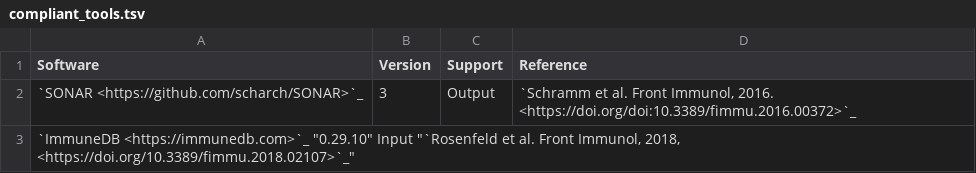
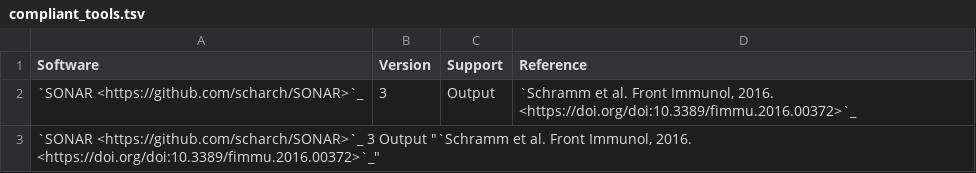
Before and after one commit to airr-community/software-wg, a TSV file: swtools_badge/compliant_tools.tsv, drawn as a sheet.

Commit message:
test

```diff
--- a/swtools_badge/compliant_tools.tsv
+++ b/swtools_badge/compliant_tools.tsv
@@ -2,2 +2,2 @@ Software	Version	Support	Reference
 `SONAR <https://github.com/scharch/SONAR>`_	3	Output	"`Schramm et al. Front Immunol, 2016. <https://doi.org/doi:10.3389/fimmu.2016.00372>`_"
-`ImmuneDB <https://immunedb.com>`_  "0.29.10" Input "`Rosenfeld et al. Front Immunol, 2018, <https://doi.org/10.3389/fimmu.2018.02107>`_"
+`SONAR <https://github.com/scharch/SONAR>`_ 3 Output  "`Schramm et al. Front Immunol, 2016. <https://doi.org/doi:10.3389/fimmu.2016.00372>`_"
```
